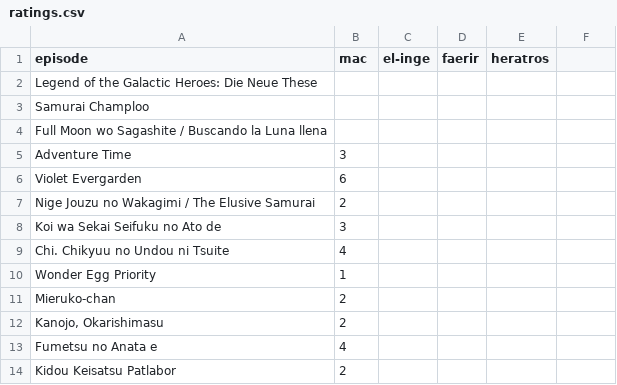
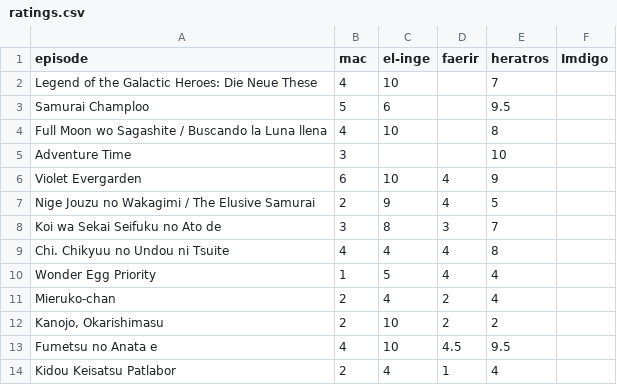
Before and after one commit to macanimerocas/enlasrocas-info, a CSV file: ratings.csv, drawn as a sheet; only a part is shown; the diff covers the shown part only.

Commit message:
Ratings update

```diff
--- a/ratings.csv
+++ b/ratings.csv
@@ -1,14 +1,14 @@
-episode,mac,el-inge,faerir,heratros
-"Legend of the Galactic Heroes: Die Neue These",,,,
-"Samurai Champloo",,,,
-"Full Moon wo Sagashite / Buscando la Luna llena",,,,
-"Adventure Time",3,,,
-"Violet Evergarden",6,,,
-"Nige Jouzu no Wakagimi / The Elusive Samurai",2,,,
-"Koi wa Sekai Seifuku no Ato de",3,,,
-"Chi. Chikyuu no Undou ni Tsuite",4,,,
-"Wonder Egg Priority",1,,,
-"Mieruko-chan",2,,,
-"Kanojo, Okarishimasu",2,,,
-"Fumetsu no Anata e",4,,,
-"Kidou Keisatsu Patlabor",2,,,
+episode,mac,el-inge,faerir,heratros,Imdigo
+"Legend of the Galactic Heroes: Die Neue These",4,10,,7,
+"Samurai Champloo",5,6,,9.5,
+"Full Moon wo Sagashite / Buscando la Luna llena",4,10,,8,
+"Adventure Time",3,,,10,
+"Violet Evergarden",6,10,4,9,
+"Nige Jouzu no Wakagimi / The Elusive Samurai",2,9,4,5,
+"Koi wa Sekai Seifuku no Ato de",3,8,3,7,
+"Chi. Chikyuu no Undou ni Tsuite",4,4,4,8,
+"Wonder Egg Priority",1,5,4,4,
+"Mieruko-chan",2,4,2,4,
+"Kanojo, Okarishimasu",2,10,2,2,
+"Fumetsu no Anata e",4,10,4.5,9.5,
+"Kidou Keisatsu Patlabor",2,4,1,4,
```
Also changed, not shown: 54 edited cells elsewhere in this file.
